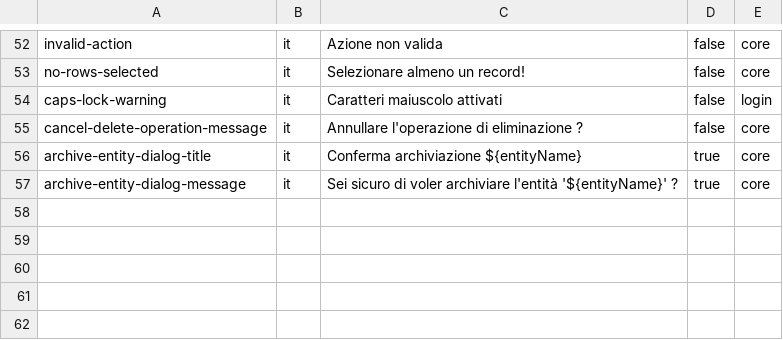
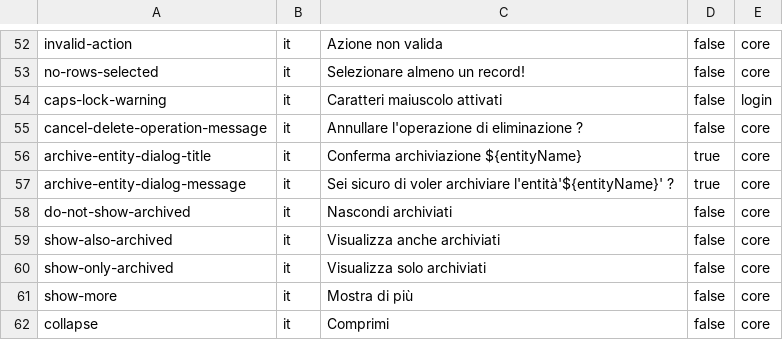
Before and after one commit to michaelsogos/primebrick-microservices, a CSV file: microservices/core-brick/src/modules/BrickManager/resources/imports/translations-it.csv, drawn as a sheet; only a part is shown, gaps mark what is left out.

Commit message:
* Added new translations * Improved logic to retrieve side menu items till 5 levels

```diff
--- a/microservices/core-brick/src/modules/BrickManager/resources/imports/translations-it.csv
+++ b/microservices/core-brick/src/modules/BrickManager/resources/imports/translations-it.csv
@@ -56,2 +56,7 @@ cancel-delete-operation-message;it;Annullare l'operazione di eliminazione ?;fals
 archive-entity-dialog-title;it;Conferma archiviazione ${entityName};true;core
-archive-entity-dialog-message;it;Sei sicuro di voler archiviare l'entità '${entityName}' ?;true;core
+archive-entity-dialog-message;it;Sei sicuro di voler archiviare l'entità'${entityName}' ?;true;core
+do-not-show-archived;it;Nascondi archiviati;false;core
+show-also-archived;it;Visualizza anche archiviati;false;core
+show-only-archived;it;Visualizza solo archiviati;false;core
+show-more;it;Mostra di più;false;core
+collapse;it;Comprimi;false;core
```
Also changed, not shown: microservices/core-brick/src/modules/BrickManager/resources/imports/translations-en.csv, 2 other files.
